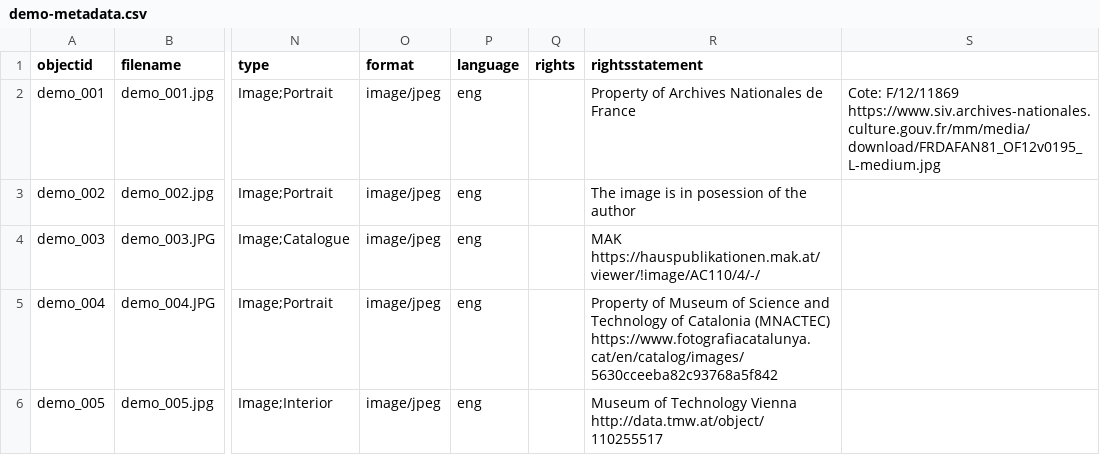
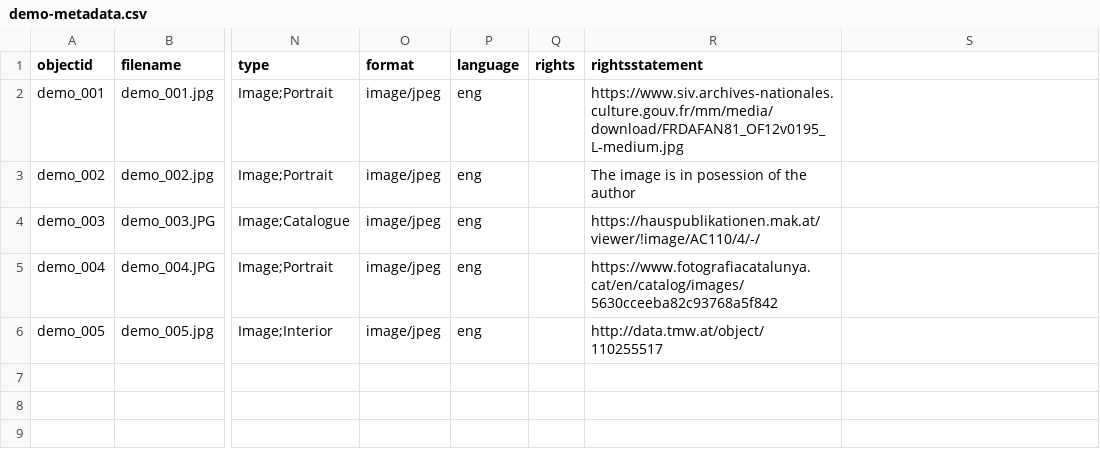
Before and after one commit to Fraukindermann/Mapping-Thonet, a CSV file: _data/demo-metadata.csv, drawn as a sheet; only a part is shown, gaps mark what is left out; the diff names each change by its address in the sheet, - before the commit and + after, or states it on an @@ line.

Commit message:
Update demo-metadata.csv

```diff
--- a/_data/demo-metadata.csv
+++ b/_data/demo-metadata.csv
-R2 (rightsstatement): Property of Archives Nationales de France
+R2 (rightsstatement): https://www.siv.archives-nationales.culture.gouv.fr/mm/media/download/FRDAFAN81_OF12v0195_L-medium.jpg
-S2: Cote: F/12/11869 https://www.siv.archives-nationales.culture.gouv.fr/mm/media/download/FRDAFAN81_OF12v0195_L-medium.jpg
+S2: (empty)
-R4 (rightsstatement): MAK https://hauspublikationen.mak.at/viewer/!image/AC110/4/-/
+R4 (rightsstatement): https://hauspublikationen.mak.at/viewer/!image/AC110/4/-/
-R5 (rightsstatement): Property of Museum of Science and Technology of Catalonia (MNACTEC) https://www.fotografiacatalunya.cat/en/catalog/images/5630cceeba82c93768a5f842
+R5 (rightsstatement): https://www.fotografiacatalunya.cat/en/catalog/images/5630cceeba82c93768a5f842
-R6 (rightsstatement): Museum of Technology Vienna http://data.tmw.at/object/110255517
+R6 (rightsstatement): http://data.tmw.at/object/110255517
```
